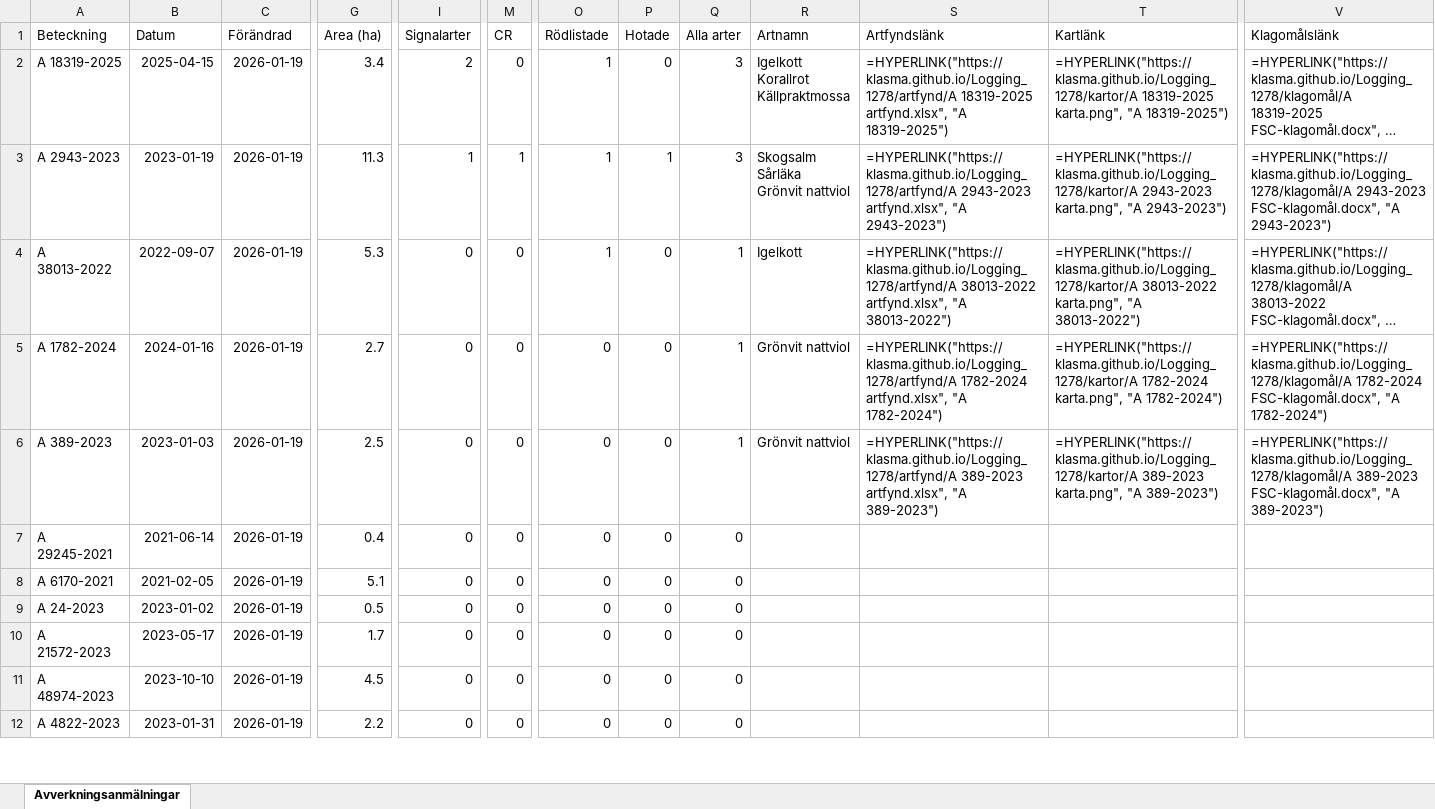
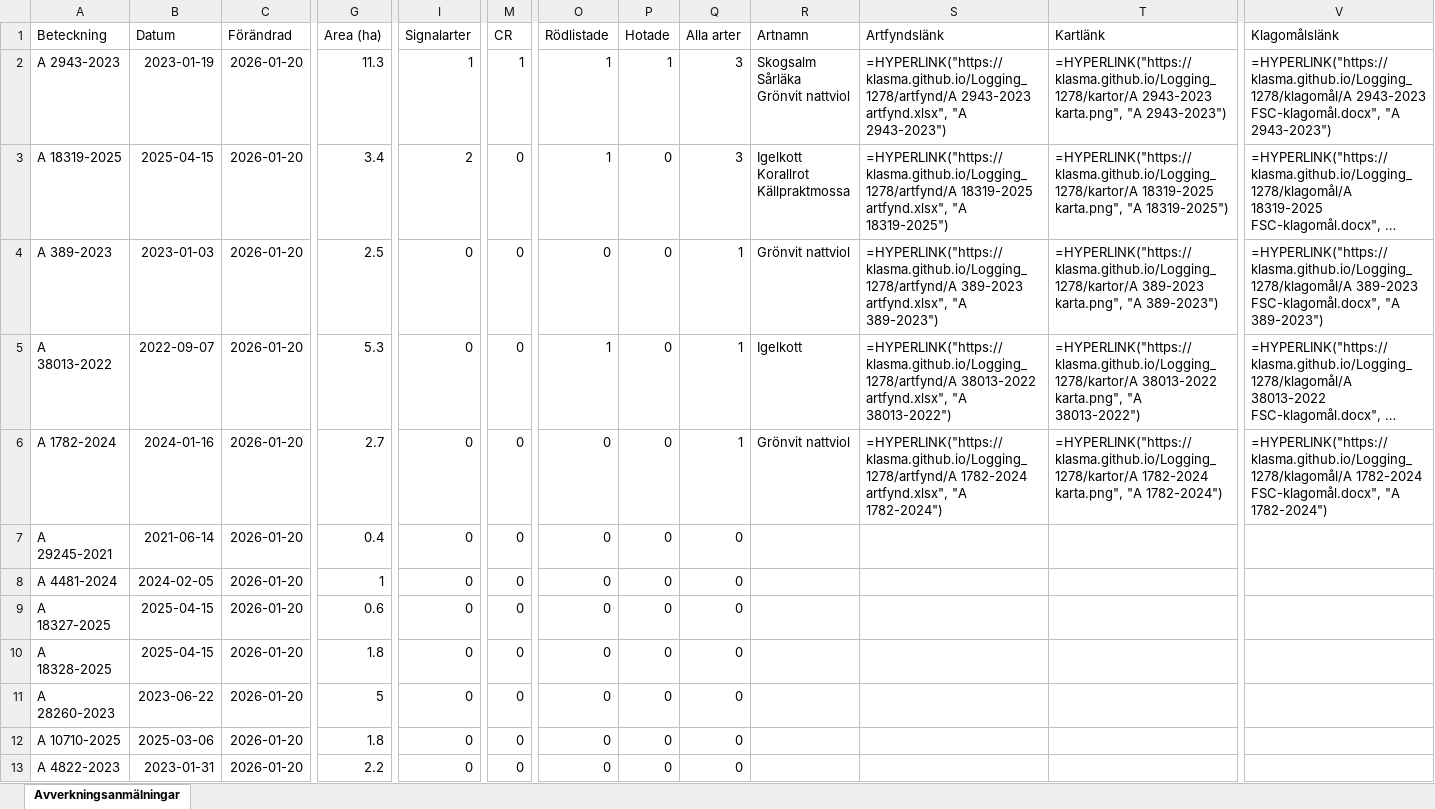
Before and after one commit to klasma/Logging_1278, an Excel workbook: Översikt BÅSTAD.xlsx, sheet Avverkningsanmälningar, drawn as a sheet; only a part is shown, gaps mark what is left out; long unchanged cells end in …; values as stored, in another font and other column widths than the file's, no borders; formulas without a stored value are shown as written; removed rows and columns are numbered as before the commit, all else as after; rows hold the shown columns only; ↵ is a line break in a cell; the diff covers the shown part only; the diff names each change by its address in the sheet, - before the commit and + after, or states it on an @@ line.

```diff
--- a/Översikt BÅSTAD.xlsx (sheet Avverkningsanmälningar)
+++ b/Översikt BÅSTAD.xlsx (sheet Avverkningsanmälningar)
+row 2: A 2943-2023 | 2023-01-19 | 2026-01-20 | 11.3 | 1 | 1 | 1 | 1 | 3 | Skogsalm ↵ Sårläka ↵ Grönvit nattviol | =HYPERLINK("https://klasma.github.io/Logging_1278/artfynd/A 2943-2023 artfynd.xlsx", "A 2943-2023") | =HYPERLINK("https://klasma.github.io/Logging_1278/kartor/A 2943-2023 karta.png", "A 2943-2023") | =HYPERLINK("https://klasma.github.io/Logging_1278/klagomål/A 2943-2023 FSC-klagomål.docx", "A 2943-2023")
-C3:C6 (Förändrad): 2026-01-19
+C3:C6 (Förändrad): 2026-01-20
-A4 (Beteckning): A 2943-2023
+A4 (Beteckning): A 389-2023
-B4 (Datum): 2023-01-19
+B4 (Datum): 2023-01-03
-G4 (Area (ha)): 11.3
+G4 (Area (ha)): 2.5
-I4 (Signalarter): 1
+I4 (Signalarter): 0
-M4 (CR): 1
+M4 (CR): 0
-O4 (Rödlistade): 1
+O4 (Rödlistade): 0
-P4 (Hotade): 1
+P4 (Hotade): 0
-Q4 (Alla arter): 3
+Q4 (Alla arter): 1
-R4 (Artnamn): Skogsalm ↵ Sårläka ↵ Grönvit nattviol
+R4 (Artnamn): Grönvit nattviol
-S4 (Artfyndslänk): =HYPERLINK("https://klasma.github.io/Logging_1278/artfynd/A 2943-2023 artfynd.xlsx", "A 2943-2023")
+S4 (Artfyndslänk): =HYPERLINK("https://klasma.github.io/Logging_1278/artfynd/A 389-2023 artfynd.xlsx", "A 389-2023")
-T4 (Kartlänk): =HYPERLINK("https://klasma.github.io/Logging_1278/kartor/A 2943-2023 karta.png", "A 2943-2023")
+T4 (Kartlänk): =HYPERLINK("https://klasma.github.io/Logging_1278/kartor/A 389-2023 karta.png", "A 389-2023")
-V4 (Klagomålslänk): =HYPERLINK("https://klasma.github.io/Logging_1278/klagomål/A 2943-2023 FSC-klagomål.docx", "A 2943-2023")
+V4 (Klagomålslänk): =HYPERLINK("https://klasma.github.io/Logging_1278/klagomål/A 389-2023 FSC-klagomål.docx", "A 389-2023")
-row 6: A 389-2023 | 2023-01-03 | 2026-01-19 | 2.5 | 0 | 0 | 0 | 0 | 1 | Grönvit nattviol | =HYPERLINK("https://klasma.github.io/Logging_1278/artfynd/A 389-2023 artfynd.xlsx", "A 389-2023") | =HYPERLINK("https://klasma.github.io/Logging_1278/kartor/A 389-2023 karta.png", "A 389-2023") | =HYPERLINK("https://klasma.github.io/Logging_1278/klagomål/A 389-2023 FSC-klagomål.docx", "A 389-2023")
-C7:C11 (Förändrad): 2026-01-19
+C7:C11 (Förändrad): 2026-01-20
-A8 (Beteckning): A 6170-2021
+A8 (Beteckning): A 4481-2024
-B8 (Datum): 2021-02-05
+B8 (Datum): 2024-02-05
-G8 (Area (ha)): 5.1
+G8 (Area (ha)): 1
-A9 (Beteckning): A 24-2023
+A9 (Beteckning): A 18327-2025
-B9 (Datum): 2023-01-02
+B9 (Datum): 2025-04-15
-G9 (Area (ha)): 0.5
+G9 (Area (ha)): 0.6
-A10 (Beteckning): A 21572-2023
+A10 (Beteckning): A 18328-2025
-B10 (Datum): 2023-05-17
+B10 (Datum): 2025-04-15
-G10 (Area (ha)): 1.7
+G10 (Area (ha)): 1.8
-A11 (Beteckning): A 48974-2023
+A11 (Beteckning): A 28260-2023
-B11 (Datum): 2023-10-10
+B11 (Datum): 2023-06-22
-G11 (Area (ha)): 4.5
+G11 (Area (ha)): 5
+row 12: A 10710-2025 | 2025-03-06 | 2026-01-20 | 1.8 | 0 | 0 | 0 | 0 | 0
-C13 (Förändrad): 2026-01-19
+C13 (Förändrad): 2026-01-20
```
Also changed, not shown: 2 added rows, 3 removed rows and 61 edited cells elsewhere in this sheet, artfynd/A 1782-2024 artfynd.xlsx, artfynd/A 18319-2025 artfynd.xlsx, 29 other files.
